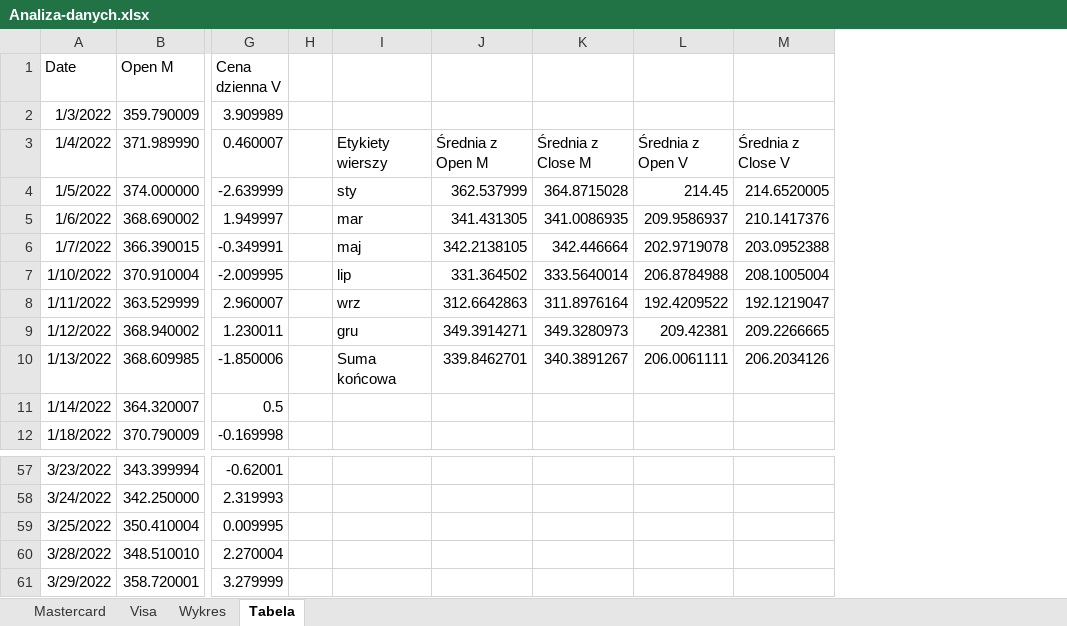
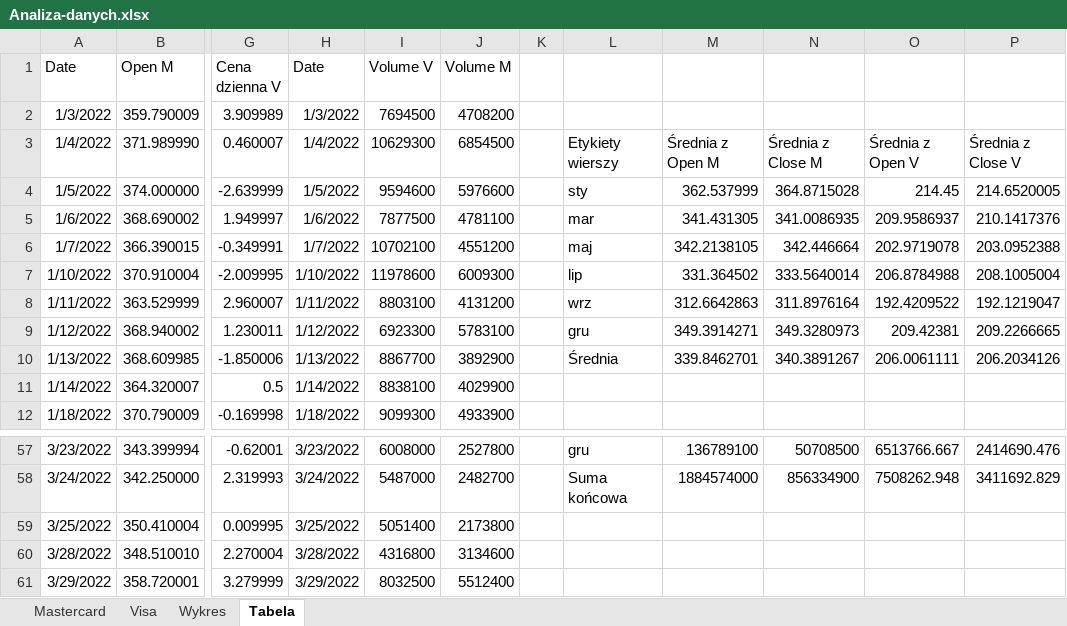
Before and after one commit to lewiis252/projekt_R_excel, an Excel workbook: Analiza-danych.xlsx, sheet Tabela, drawn as a sheet; only a part is shown, gaps mark what is left out; values as stored, in another font and other column widths than the file's, no borders; charts and pictures not drawn; addresses are those after the commit; the diff covers the shown part only; the diff names each change by its address in the sheet, - before the commit and + after, or states it on an @@ line.

```diff
--- a/Analiza-danych.xlsx (sheet Tabela)
+++ b/Analiza-danych.xlsx (sheet Tabela)
+column H (Date), rows 2-12: 1/3/2022 | 1/4/2022 | 1/5/2022 | 1/6/2022 | 1/7/2022 | 1/10/2022 | 1/11/2022 | 1/12/2022 | 1/13/2022 | 1/14/2022 | 1/18/2022; rows 57-61: 3/23/2022 | 3/24/2022 | 3/25/2022 | 3/28/2022 | 3/29/2022
+column I (Volume V), rows 2-12: 7694500 | 10629300 | 9594600 | 7877500 | 10702100 | 11978600 | 8803100 | 6923300 | 8867700 | 8838100 | 9099300; rows 57-61: 6008000 | 5487000 | 5051400 | 4316800 | 8032500
+column J (Volume M), rows 2-12: 4708200 | 6854500 | 5976600 | 4781100 | 4551200 | 6009300 | 4131200 | 5783100 | 3892900 | 4029900 | 4933900; rows 57-61: 2527800 | 2482700 | 2173800 | 3134600 | 5512400
-L10: Suma końcowa
+L10: Średnia
-L57: (empty)
+L57: gru
-M57: (empty)
+M57: 136789100
-N57: (empty)
+N57: 50708500
-O57: (empty)
+O57: 6513766.667
-P57: (empty)
+P57: 2414690.476
-L58: (empty)
+L58: Suma końcowa
-M58: (empty)
+M58: 1884574000
-N58: (empty)
+N58: 856334900
-O58: (empty)
+O58: 7508262.948
-P58: (empty)
+P58: 3411692.829
```
Also changed, not shown: 60 edited cells elsewhere in this sheet, sheet Wykres, sheet Visa, sheet Mastercard, charts or pictures, 4 other files.
